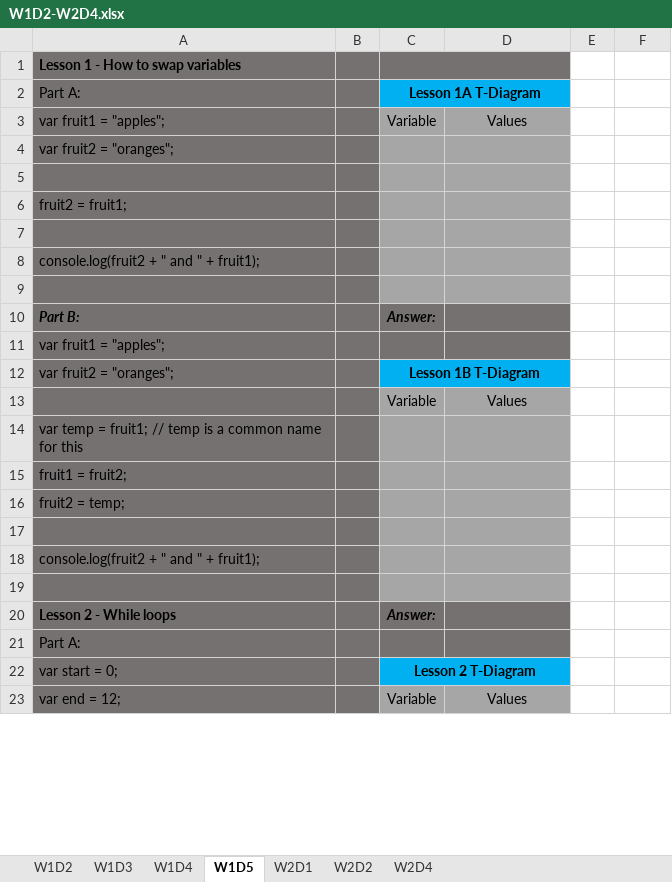
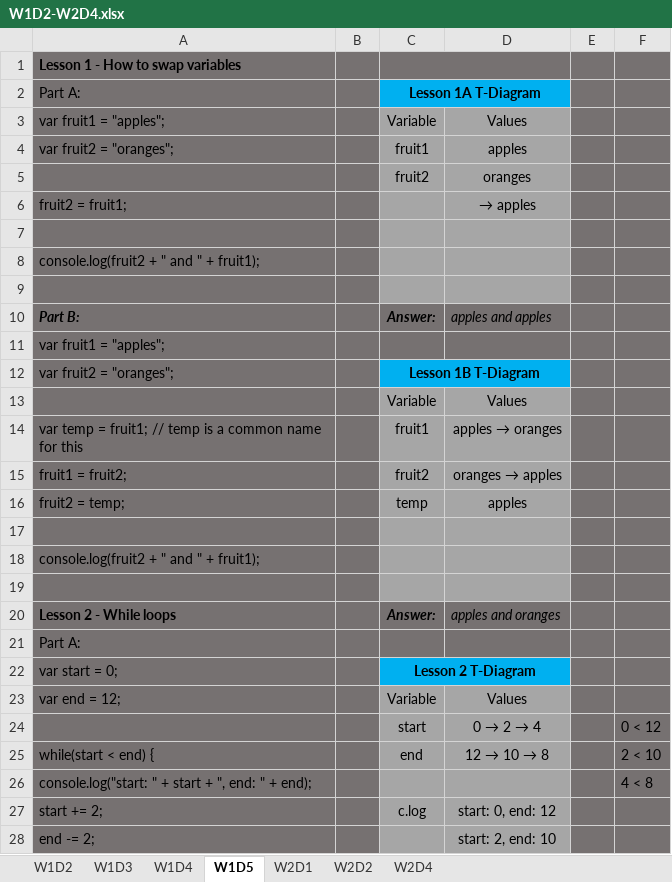
Before and after one commit to MariaMcBride/14wk_Bootcamp, an Excel workbook: 1-Web_Fundamentals/Morning_Algorithms/W1D2-W2D4.xlsx, sheet W1D5, drawn as a sheet; only a part is shown; values as stored, in another font and other column widths than the file's, no borders; the diff covers the shown part only; the diff names each change by its address in the sheet, - before the commit and + after, or states it on an @@ line.

```diff
--- a/1-Web_Fundamentals/Morning_Algorithms/W1D2-W2D4.xlsx (sheet W1D5)
+++ b/1-Web_Fundamentals/Morning_Algorithms/W1D2-W2D4.xlsx (sheet W1D5)
-E1:F23 fill: none
+E1:F23 fill: #767171
-C4: (empty)
+C4: fruit1
-D4: (empty)
+D4: apples
-row 5: (empty)
+row 5:  |  | fruit2 | oranges
-D6: (empty)
+D6: → apples
-D10: (empty)
+D10: apples and apples
-C14: (empty)
+C14: fruit1
@@ D14: (empty) → apples → oranges @@
-C15: (empty)
+C15: fruit2
@@ D15: (empty) → oranges → apples @@
-C16: (empty)
+C16: temp
-D16: (empty)
+D16: apples
-D20: (empty)
+D20: apples and oranges
+row 24:  |  | start | 0 → 2 → 4 |  | 0 < 12
+row 25: while(start < end) { |  | end | 12 → 10 → 8 |  | 2 < 10
+row 26: console.log("start: " + start + ", end: " + end); |  |  |  |  | 4 < 8
+row 27: start += 2; |  | c.log | start: 0, end: 12
+row 28: end -= 2; |  |  | start: 2, end: 10
```
Also changed, not shown: 7 added rows, 2 removed rows, 5 edited cells and cell formats elsewhere in this sheet, 8 other files.
